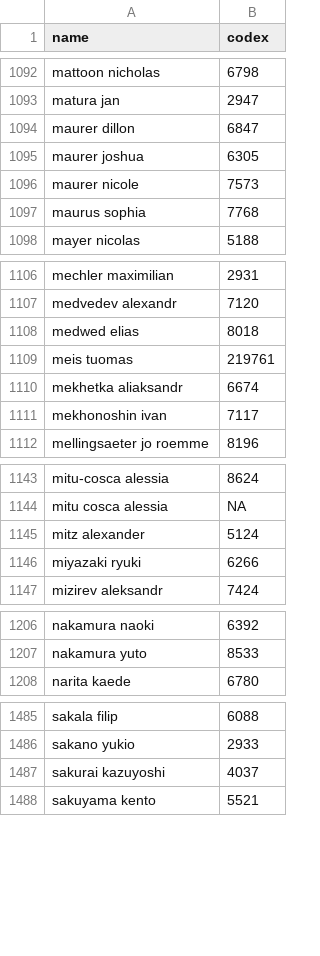
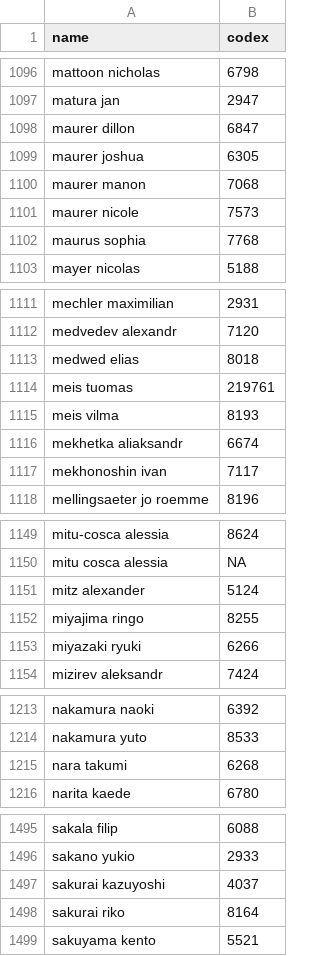
Before and after one commit to wrotki8778/Ski_jumping_data_center, a CSV file: all_names.csv, drawn as a sheet; only a part is shown, gaps mark what is left out; the diff covers the shown part only.

```diff
--- a/all_names.csv
+++ b/all_names.csv
@@ -1095,2 +1099,3 @@
 "maurer joshua",6305
+"maurer manon",7068
 "maurer nicole",7573
@@ -1109,2 +1114,3 @@
 "meis tuomas",219761
+"meis vilma",8193
 "mekhetka aliaksandr",6674
@@ -1145,2 +1151,3 @@
 "mitz alexander",5124
+"miyajima ringo",8255
 "miyazaki ryuki",6266
@@ -1207,2 +1214,3 @@
 "nakamura yuto",8533
+"nara takumi",6268
 "narita kaede",6780
@@ -1487,2 +1497,3 @@
 "sakurai kazuyoshi",4037
+"sakurai riko",8164
 "sakuyama kento",5521
```
Also changed, not shown: 10 added rows and 3 moved rows elsewhere in this file, 3 other files.
